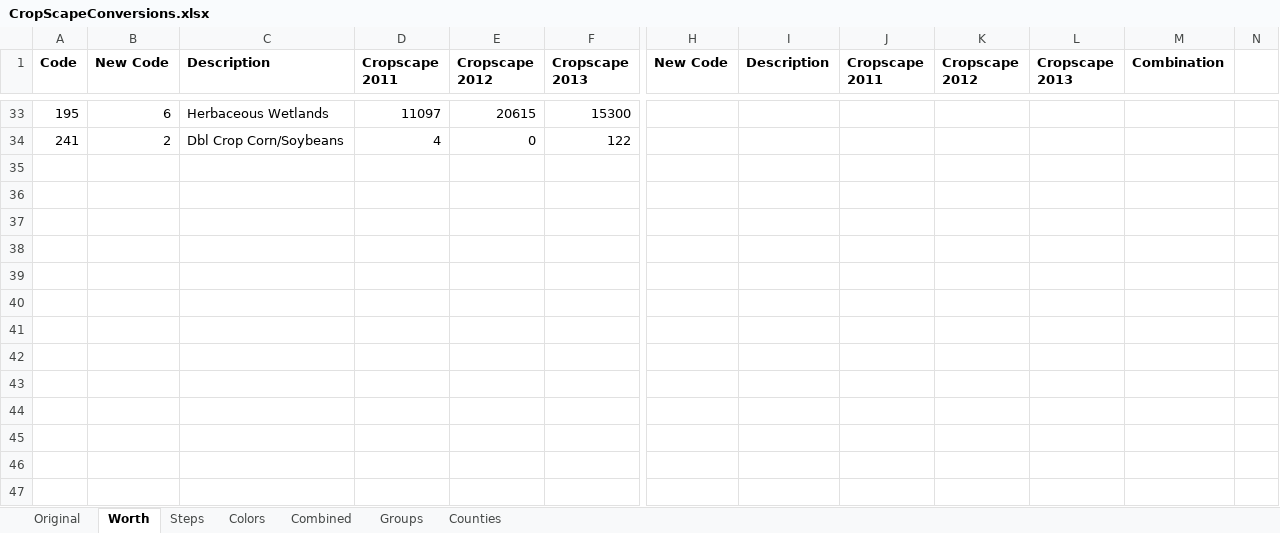
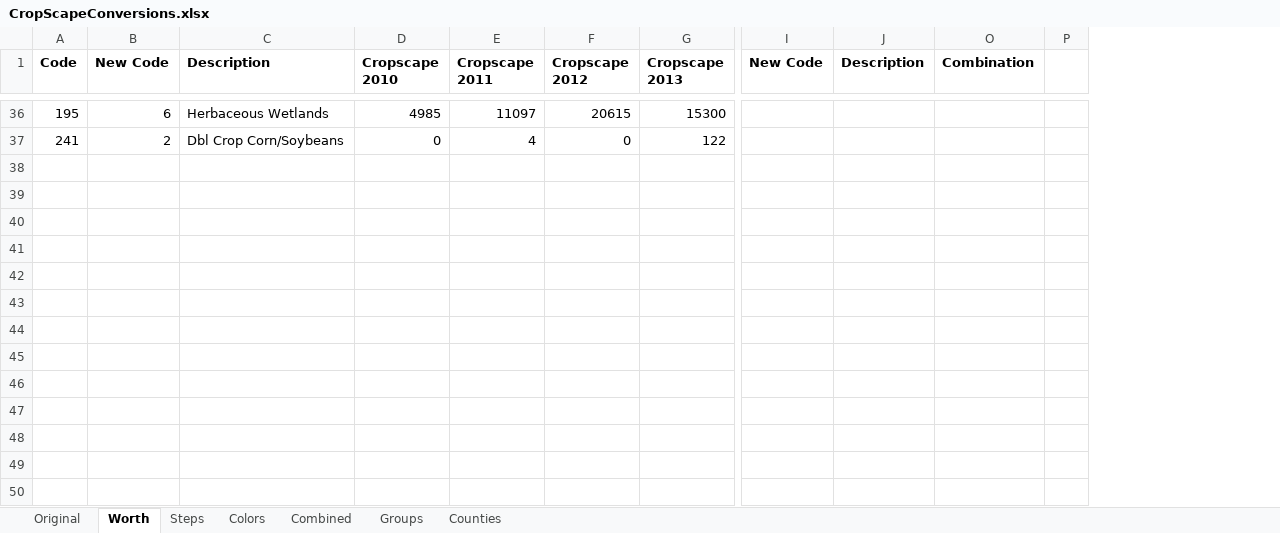
Before and after one commit to goodrich4185/Supply.Chain.Development, an Excel workbook: CropScapeConversions.xlsx, sheet Worth, drawn as a sheet; only a part is shown, gaps mark what is left out; values as stored, in another font and other column widths than the file's, no borders; removed rows and columns are numbered as before the commit, all else as after; rows hold the shown columns only; the diff covers the shown part only; the diff names each change by its address in the sheet, - before the commit and + after, or states it on an @@ line.

```diff
--- a/CropScapeConversions.xlsx (sheet Worth)
+++ b/CropScapeConversions.xlsx (sheet Worth)
+column D (Cropscape 2010), rows 36-37: 4985 | 0
-column J (Cropscape 2011), empty
@@ column K (Cropscape 2012) hidden, empty @@
@@ column L (Cropscape 2013) hidden, empty @@
+row 38: (empty)
+row 39: (empty)
+row 40: (empty)
+row 41: (empty)
+row 42: (empty)
+row 43: (empty)
+row 44: (empty)
+row 45: (empty)
+row 46: (empty)
+row 47: (empty)
+row 48: (empty)
+row 49: (empty)
+row 50: (empty)
```
Also changed, not shown: 3 added rows, 99 edited cells and cell formats elsewhere in this sheet, hidden cells, 5 other files.
